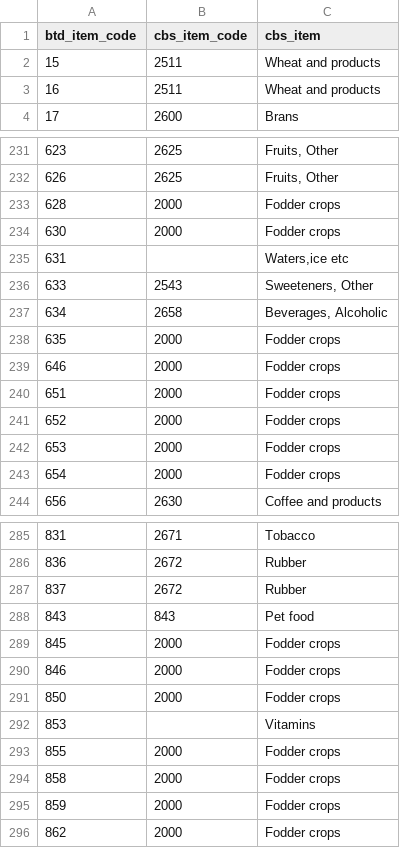
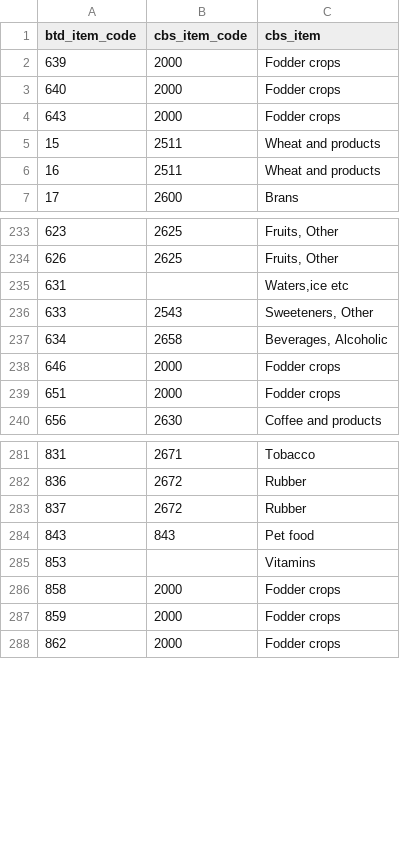
Before and after one commit to fineprint-global/fabio, a CSV file: inst/conc_btd-cbs.csv, drawn as a sheet; only a part is shown, gaps mark what is left out; the diff covers the shown part only.

```diff
--- a/inst/conc_btd-cbs.csv
+++ b/inst/conc_btd-cbs.csv
@@ -1,2 +1,5 @@
 btd_item_code,cbs_item_code,cbs_item
+639,2000,Fodder crops
+640,2000,Fodder crops
+643,2000,Fodder crops
 15,2511,Wheat and products
@@ -232,4 +234,2 @@ btd_item_code,cbs_item_code,cbs_item
 626,2625,"Fruits, Other"
-628,2000,Fodder crops
-630,2000,Fodder crops
 631,,"Waters,ice etc"
@@ -237,8 +237,4 @@ btd_item_code,cbs_item_code,cbs_item
 634,2658,"Beverages, Alcoholic"
-635,2000,Fodder crops
 646,2000,Fodder crops
 651,2000,Fodder crops
-652,2000,Fodder crops
-653,2000,Fodder crops
-654,2000,Fodder crops
 656,2630,Coffee and products
@@ -288,7 +284,3 @@ btd_item_code,cbs_item_code,cbs_item
 843,843,Pet food
-845,2000,Fodder crops
-846,2000,Fodder crops
-850,2000,Fodder crops
 853,,Vitamins
-855,2000,Fodder crops
 858,2000,Fodder crops
```
Also changed, not shown: 1 removed row elsewhere in this file, 2 other files.
